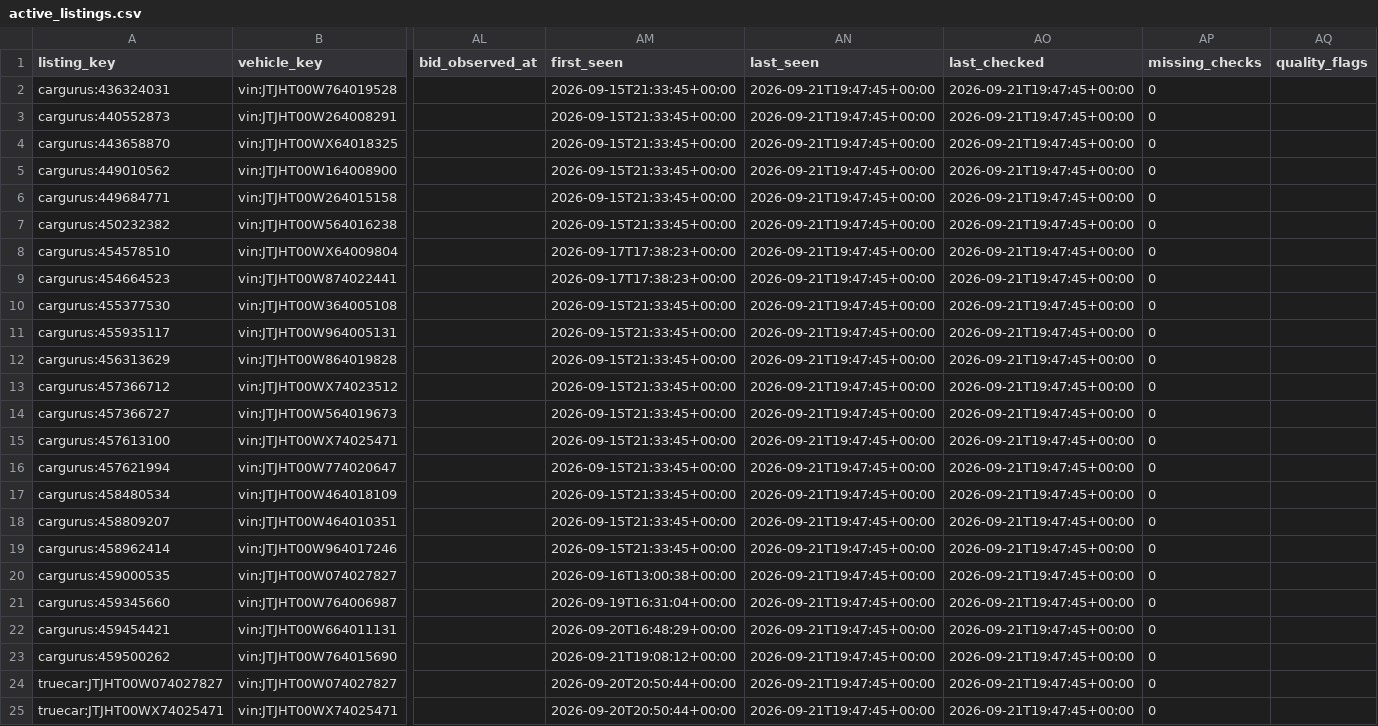
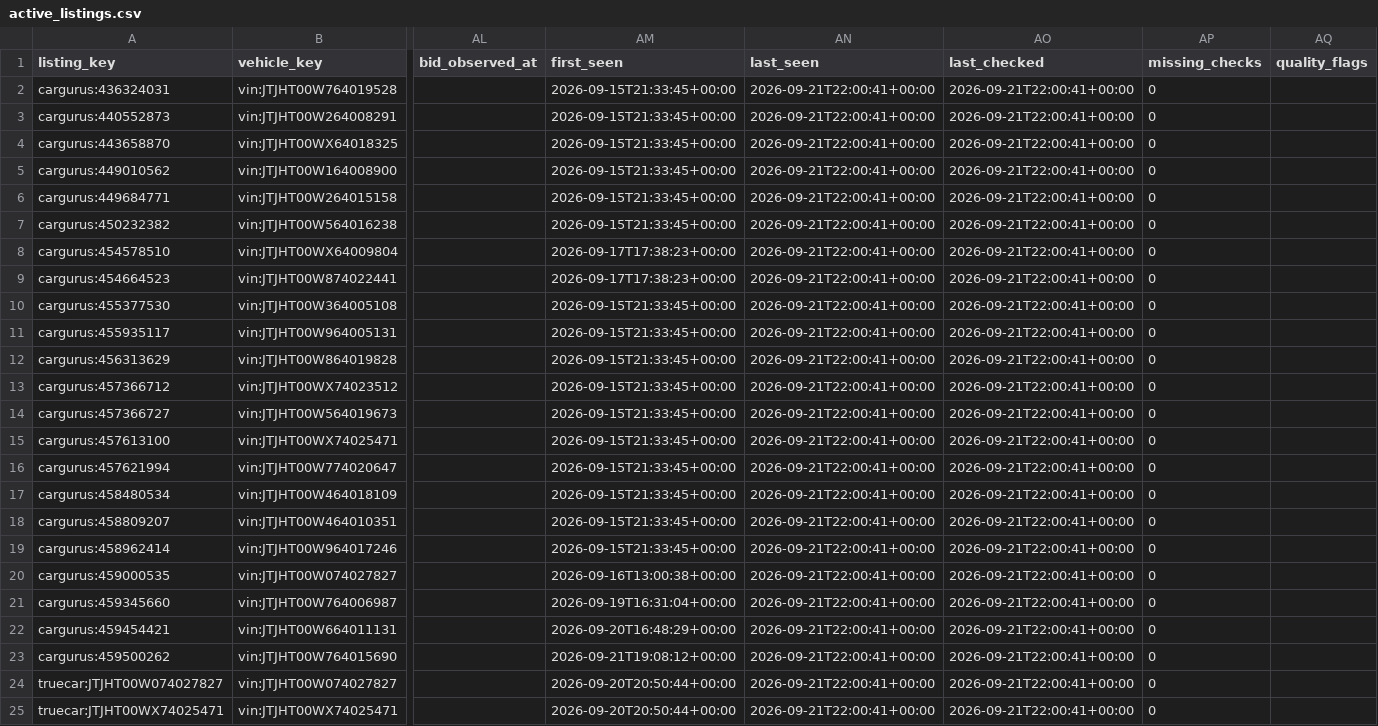
Before and after one commit to SHill1289/Cruiser-scout, a CSV file: data/active_listings.csv, drawn as a sheet; only a part is shown, gaps mark what is left out; the diff names each change by its address in the sheet, - before the commit and + after, or states it on an @@ line.

```diff
--- a/data/active_listings.csv
+++ b/data/active_listings.csv
-AN2:AN25 (last_seen): 2026-09-21T19:47:45+00:00
+AN2:AN25 (last_seen): 2026-09-21T22:00:41+00:00
-AO2:AO25 (last_checked): 2026-09-21T19:47:45+00:00
+AO2:AO25 (last_checked): 2026-09-21T22:00:41+00:00
```
Also changed, not shown: data/listings.csv, data/lx470_master.csv, 5 other files.
